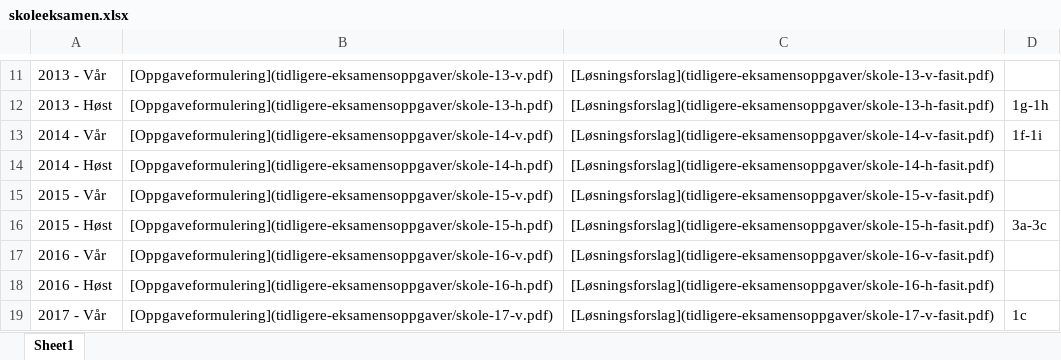
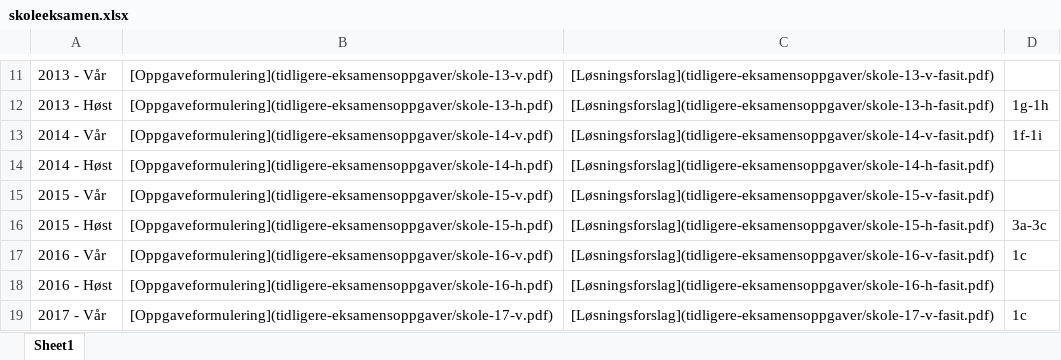
Before and after one commit to hotneim/met4, an Excel workbook: tidligere-eksamensoppgaver/skoleeksamen.xlsx, sheet Sheet1, drawn as a sheet; only a part is shown, gaps mark what is left out; values as stored, in another font and other column widths than the file's, no borders; the diff names each change by its address in the sheet, - before the commit and + after, or states it on an @@ line.

Commit message:
La til ikke-relevant oppgave V16 om ANOVA

```diff
--- a/tidligere-eksamensoppgaver/skoleeksamen.xlsx (sheet Sheet1)
+++ b/tidligere-eksamensoppgaver/skoleeksamen.xlsx (sheet Sheet1)
-D17: (empty)
+D17: 1c
```
